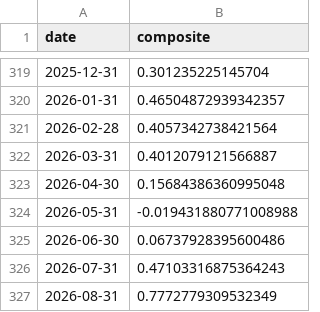
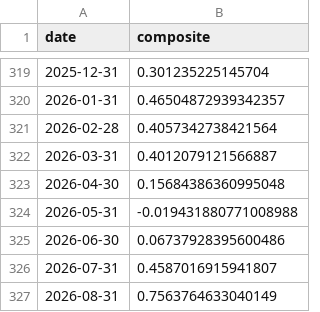
Before and after one commit to ruleaker/macro-regime-monitor, a CSV file: data/composite.csv, drawn as a sheet; only a part is shown, gaps mark what is left out.

```diff
--- a/data/composite.csv
+++ b/data/composite.csv
@@ -325,3 +325,3 @@ date,composite
 2026-06-30,0.06737928395600486
-2026-07-31,0.47103316875364243
-2026-08-31,0.7772779309532349
+2026-07-31,0.4587016915941807
+2026-08-31,0.7563764633040149
```
Also changed, not shown: 8 other files.
